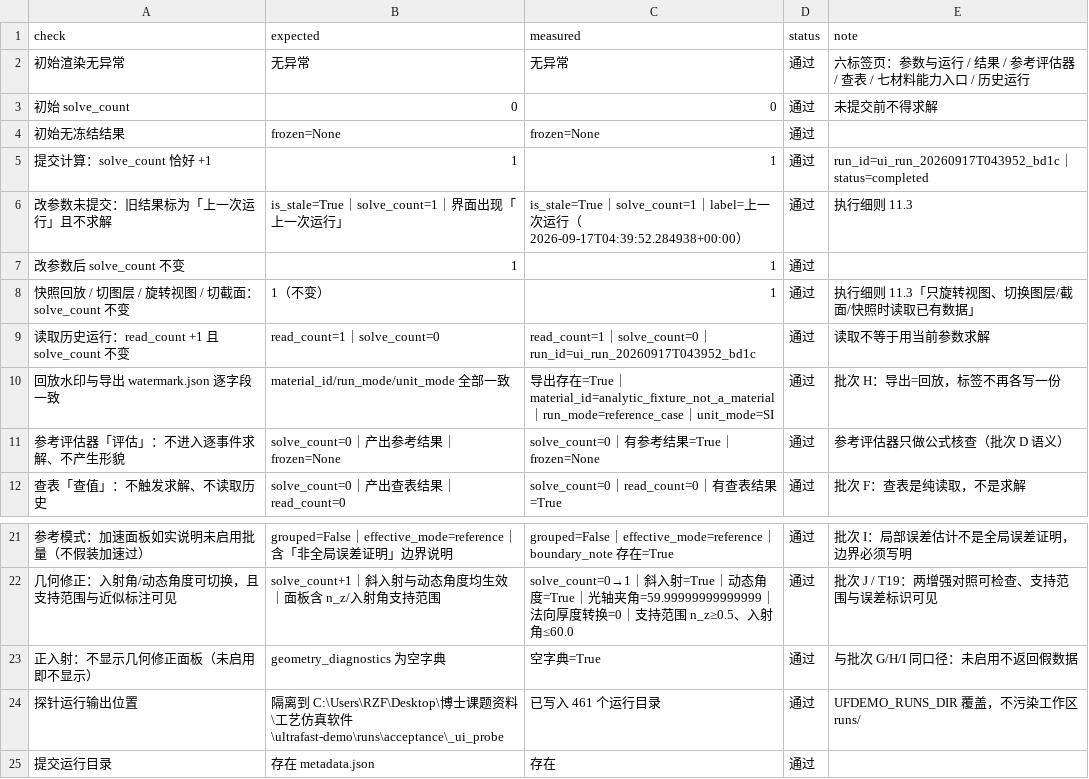
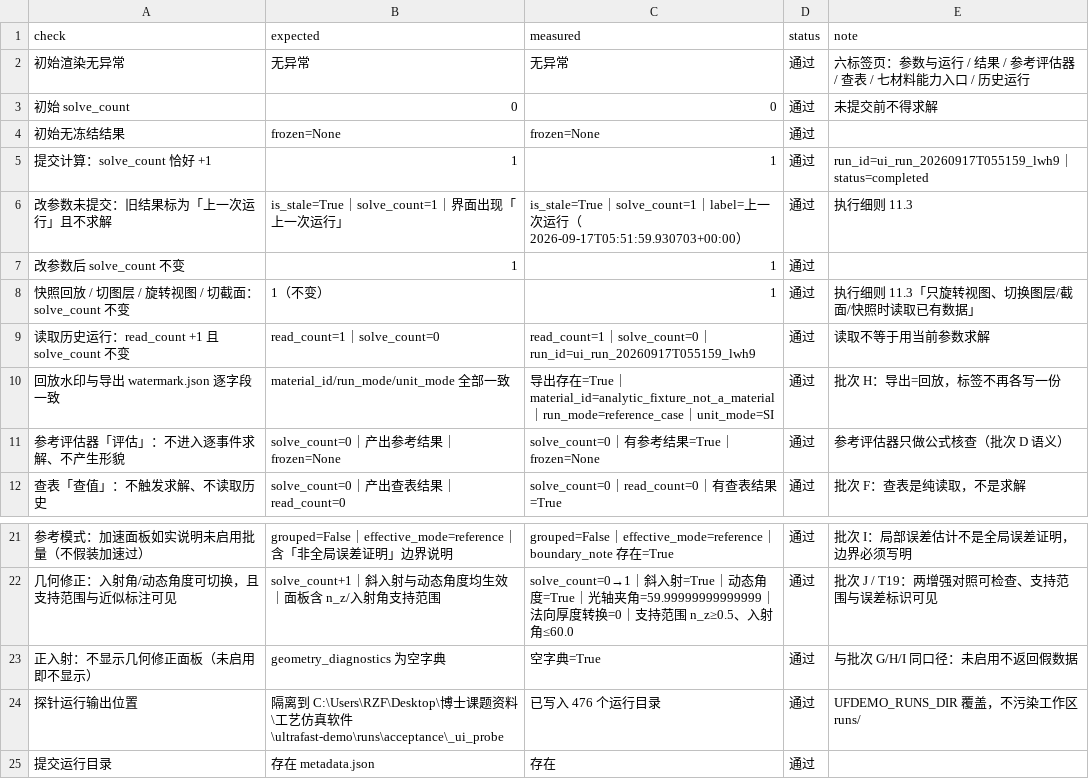
Before and after one commit to milumilelu/ultrafast-laser-demo, a CSV file: docs/reports/ui_operation_check.csv, drawn as a sheet; only a part is shown, gaps mark what is left out; the diff names each change by its address in the sheet, - before the commit and + after, or states it on an @@ line.

```diff
--- a/docs/reports/ui_operation_check.csv
+++ b/docs/reports/ui_operation_check.csv
-E5 (note): run_id=ui_run_20260917T043952_bd1c｜status=completed
+E5 (note): run_id=ui_run_20260917T055159_lwh9｜status=completed
-C6 (measured): …行（2026-09-17T04:39:52.284938+00:00）
+C6 (measured): …行（2026-09-17T05:51:59.930703+00:00）
-C9 (measured): …solve_count=0｜run_id=ui_run_20260917T043952_bd1c
+C9 (measured): …solve_count=0｜run_id=ui_run_20260917T055159_lwh9
-C24 (measured): 已写入 461 个运行目录
+C24 (measured): 已写入 476 个运行目录
```
Also changed, not shown: docs/reports/acceptance_g01_g05.csv, docs/reports/material_admission.csv, 28 other files.
